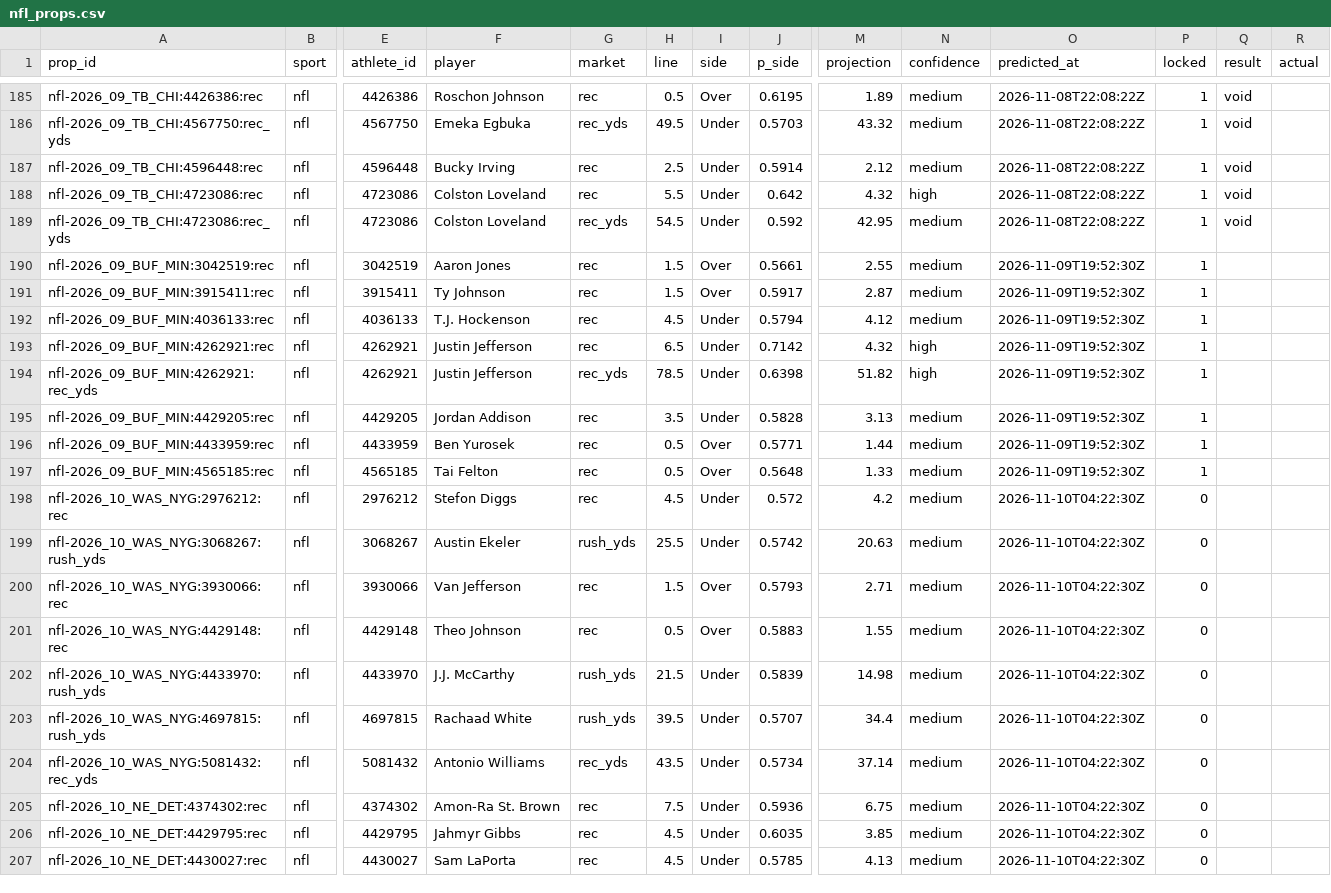
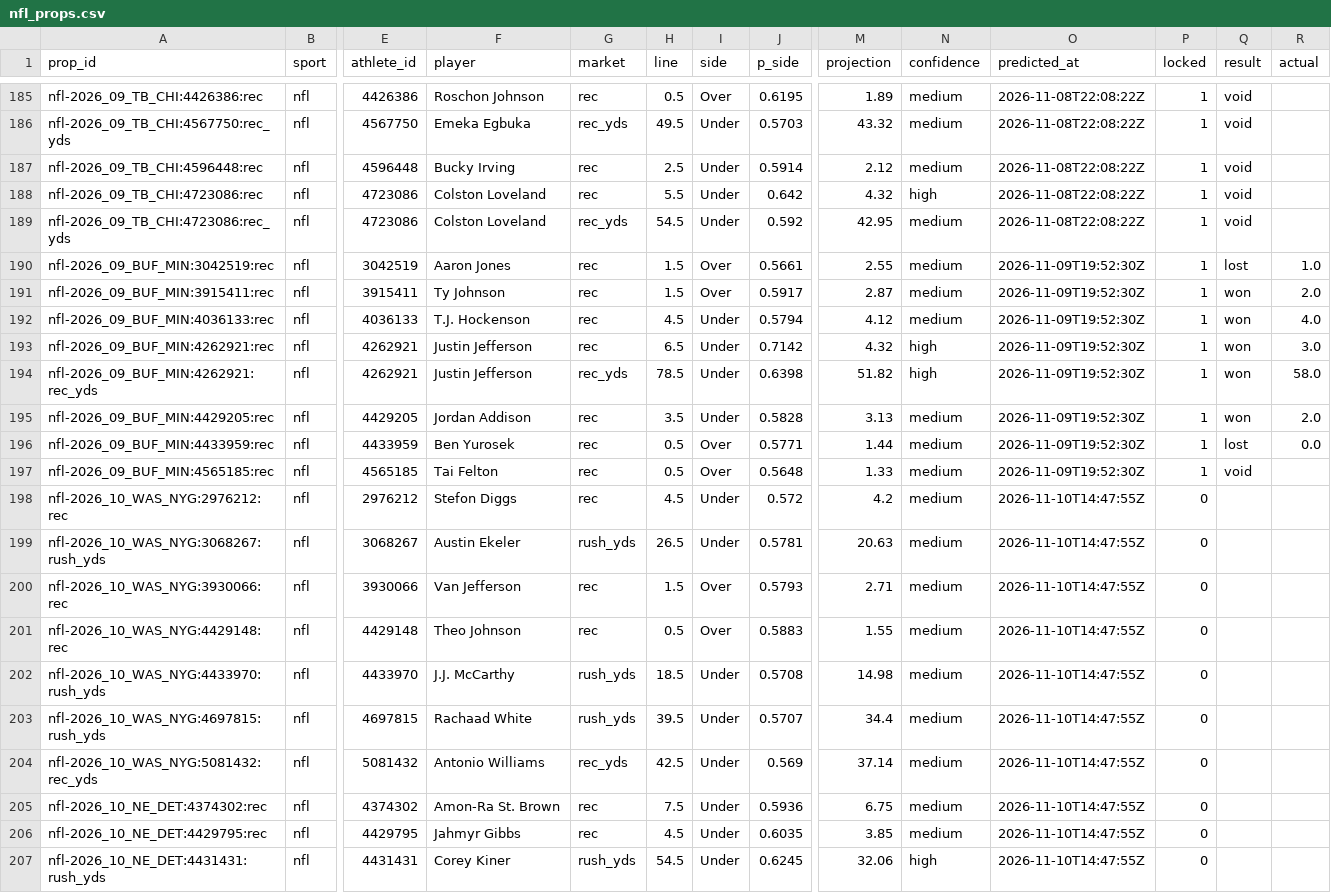
Before and after one commit to pknsubuga07/pl-forecast, a CSV file: data/ledger/nfl_props.csv, drawn as a sheet; only a part is shown, gaps mark what is left out; removed rows and columns are numbered as before the commit, all else as after; rows hold the shown columns only; the diff names each change by its address in the sheet, - before the commit and + after, or states it on an @@ line.

```diff
--- a/data/ledger/nfl_props.csv
+++ b/data/ledger/nfl_props.csv
-Q190 (result): (empty)
+Q190 (result): lost
-R190 (actual): (empty)
+R190 (actual): 1.0
-Q191:Q195 (result): (empty)
+Q191:Q195 (result): won
-R191 (actual): (empty)
+R191 (actual): 2.0
-R192 (actual): (empty)
+R192 (actual): 4.0
-R193 (actual): (empty)
+R193 (actual): 3.0
-R194 (actual): (empty)
+R194 (actual): 58.0
-R195 (actual): (empty)
+R195 (actual): 2.0
-Q196 (result): (empty)
+Q196 (result): lost
-R196 (actual): (empty)
+R196 (actual): 0.0
-Q197 (result): (empty)
+Q197 (result): void
-O198:O206 (predicted_at): 2026-11-10T04:22:30Z
+O198:O206 (predicted_at): 2026-11-10T14:47:55Z
-H199 (line): 25.5
+H199 (line): 26.5
-J199 (p_side): 0.5742
+J199 (p_side): 0.5781
-H202 (line): 21.5
+H202 (line): 18.5
-J202 (p_side): 0.5839
+J202 (p_side): 0.5708
-H204 (line): 43.5
+H204 (line): 42.5
-J204 (p_side): 0.5734
+J204 (p_side): 0.569
-row 207: nfl-2026_10_NE_DET:4430027:rec | nfl | 4430027 | Sam LaPorta | rec | 4.5 | Under | 0.5785 | 4.13 | medium | 2026-11-10T04:22:30Z | 0
+row 207: nfl-2026_10_NE_DET:4431431:rush_yds | nfl | 4431431 | Corey Kiner | rush_yds | 54.5 | Under | 0.6245 | 32.06 | high | 2026-11-10T14:47:55Z | 0
```
Also changed, not shown: data/ledger/nba_predictions.csv, data/ledger/nfl_predictions.csv, 32 other files.
